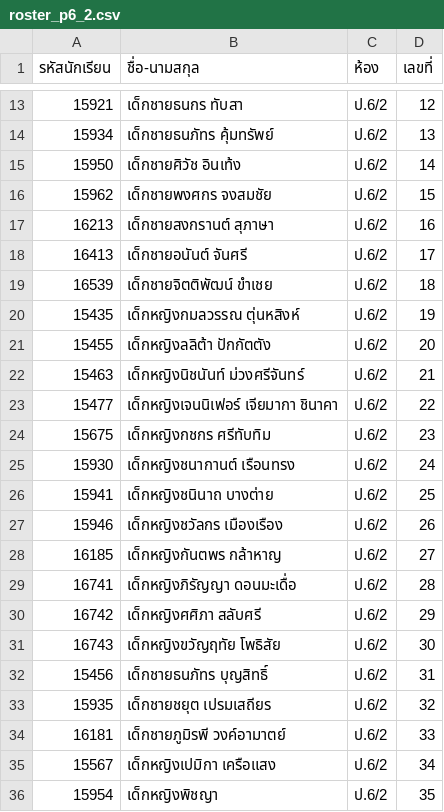
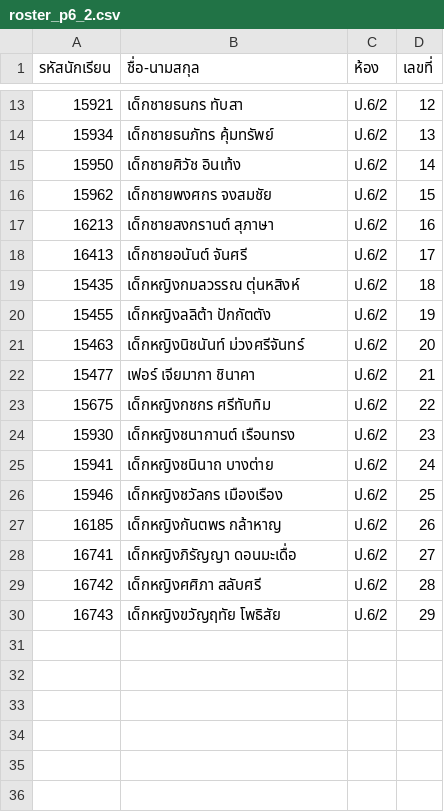
Before and after one commit to kmtravelstudio4-lang/flowchart-lab, a CSV file: flowchart-lab/public/roster_p6_2.csv, drawn as a sheet; only a part is shown, gaps mark what is left out.

Commit message:
fix: update student roster for P.6/1 (33 students) and P.6/2 (29 students) total 120 students

```diff
--- a/flowchart-lab/public/roster_p6_2.csv
+++ b/flowchart-lab/public/roster_p6_2.csv
@@ -18,19 +18,13 @@
 16413,เด็กชายอนันต์ จันศรี,ป.6/2,17
-16539,เด็กชายจิตติพัฒน์ ขำเชย,ป.6/2,18
-15435,เด็กหญิงกมลวรรณ ตุ่นหสิงห์,ป.6/2,19
-15455,เด็กหญิงลลิต้า ปักกัตตัง,ป.6/2,20
-15463,เด็กหญิงนิชนันท์ ม่วงศรีจันทร์,ป.6/2,21
-15477,เด็กหญิงเจนนิเฟอร์ เจียมากา ชินาคา,ป.6/2,22
-15675,เด็กหญิงกชกร ศรีทับทิม,ป.6/2,23
-15930,เด็กหญิงชนากานต์ เรือนทรง,ป.6/2,24
-15941,เด็กหญิงชนินาถ บางต่าย,ป.6/2,25
-15946,เด็กหญิงชวัลกร เมืองเรือง,ป.6/2,26
-16185,เด็กหญิงกันตพร กล้าหาญ,ป.6/2,27
-16741,เด็กหญิงภิรัญญา ดอนมะเดื่อ,ป.6/2,28
-16742,เด็กหญิงศศิภา สลับศรี,ป.6/2,29
-16743,เด็กหญิงขวัญฤทัย โพธิสัย,ป.6/2,30
-15456,เด็กชายธนภัทร บุญสิทธิ์,ป.6/2,31
-15935,เด็กชายชยุต เปรมเสถียร,ป.6/2,32
-16181,เด็กชายภูมิรพี วงค์อามาตย์,ป.6/2,33
-15567,เด็กหญิงเปมิกา เครือแสง,ป.6/2,34
-15954,เด็กหญิงพิชญา,ป.6/2,35
+15435,เด็กหญิงกมลวรรณ ตุ่นหสิงห์,ป.6/2,18
+15455,เด็กหญิงลลิต้า ปักกัตตัง,ป.6/2,19
+15463,เด็กหญิงนิชนันท์ ม่วงศรีจันทร์,ป.6/2,20
+15477,เฟอร์ เจียมากา ชินาคา,ป.6/2,21
+15675,เด็กหญิงกชกร ศรีทับทิม,ป.6/2,22
+15930,เด็กหญิงชนากานต์ เรือนทรง,ป.6/2,23
+15941,เด็กหญิงชนินาถ บางต่าย,ป.6/2,24
+15946,เด็กหญิงชวัลกร เมืองเรือง,ป.6/2,25
+16185,เด็กหญิงกันตพร กล้าหาญ,ป.6/2,26
+16741,เด็กหญิงภิรัญญา ดอนมะเดื่อ,ป.6/2,27
+16742,เด็กหญิงศศิภา สลับศรี,ป.6/2,28
+16743,เด็กหญิงขวัญฤทัย โพธิสัย,ป.6/2,29
```
Also changed, not shown: flowchart-lab/public/experiment_final_scores.csv, flowchart-lab/public/roster_p6_1.csv, 6 other files.
